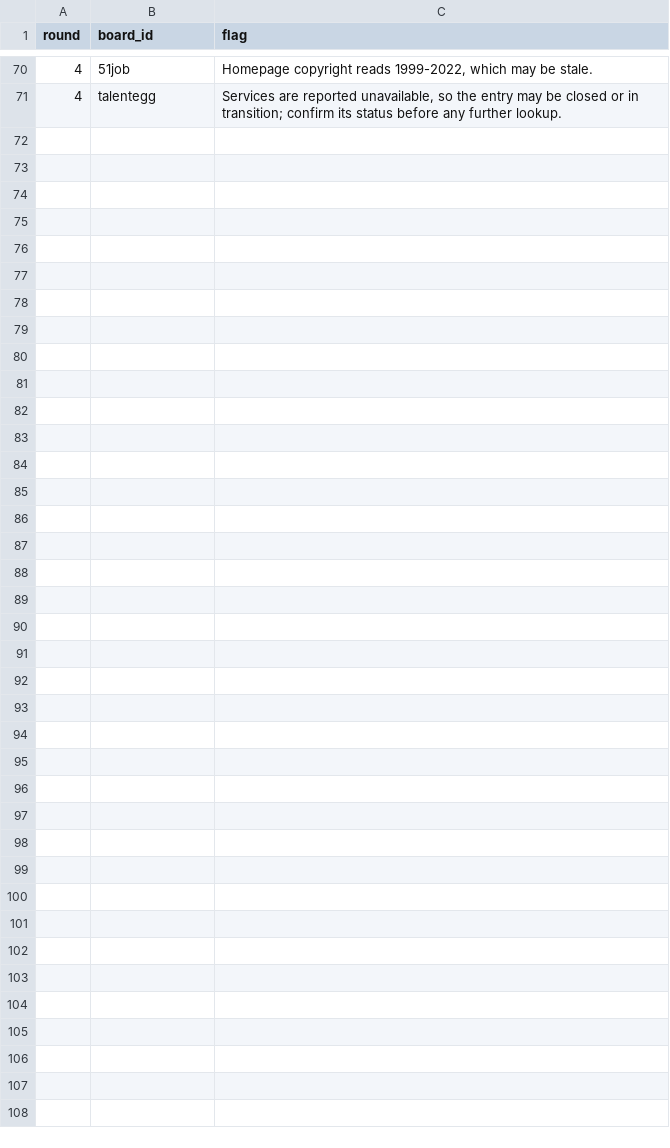
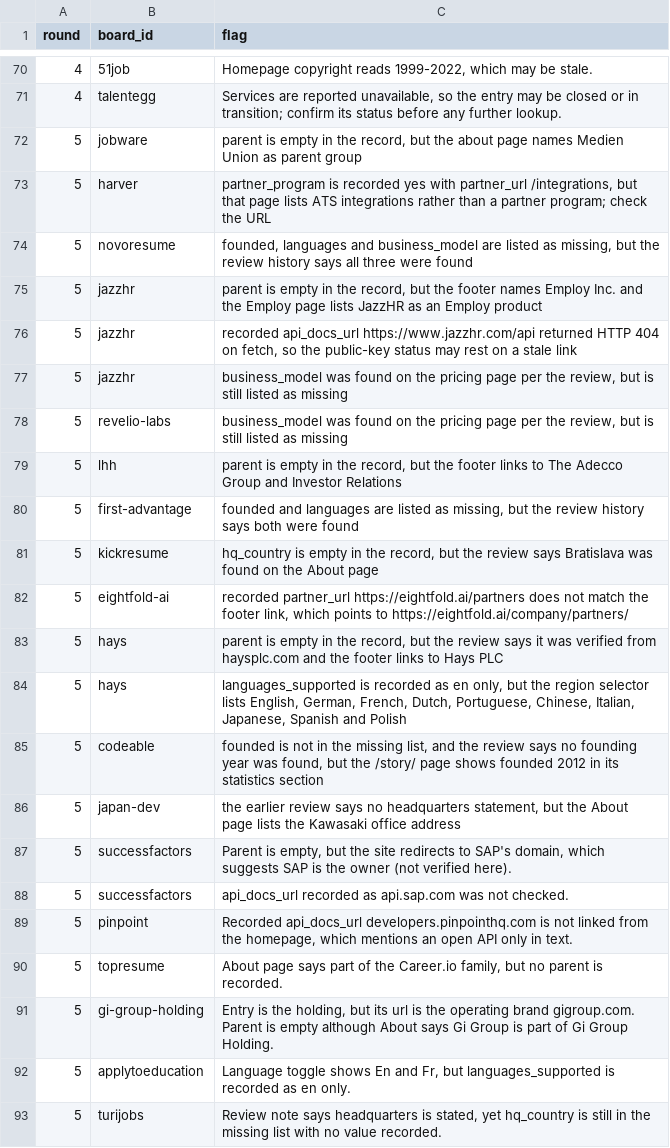
Before and after one commit to TristanToye/job-board-list, a CSV file: data/loop_flags.csv, drawn as a sheet; only a part is shown, gaps mark what is left out.

Commit message:
Refinement round 5: scout reviews and work orders

```diff
--- a/data/loop_flags.csv
+++ b/data/loop_flags.csv
@@ -71 +71,23 @@ round,board_id,flag
 4,talentegg,"Services are reported unavailable, so the entry may be closed or in transition; confirm its status before any further lookup."
+5,jobware,"parent is empty in the record, but the about page names Medien Union as parent group"
+5,harver,"partner_program is recorded yes with partner_url /integrations, but that page lists ATS integrations rather than a partner program; check the URL"
+5,novoresume,"founded, languages and business_model are listed as missing, but the review history says all three were found"
+5,jazzhr,"parent is empty in the record, but the footer names Employ Inc. and the Employ page lists JazzHR as an Employ product"
+5,jazzhr,"recorded api_docs_url https://www.jazzhr.com/api returned HTTP 404 on fetch, so the public-key status may rest on a stale link"
+5,jazzhr,"business_model was found on the pricing page per the review, but is still listed as missing"
+5,revelio-labs,"business_model was found on the pricing page per the review, but is still listed as missing"
+5,lhh,"parent is empty in the record, but the footer links to The Adecco Group and Investor Relations"
+5,first-advantage,"founded and languages are listed as missing, but the review history says both were found"
+5,kickresume,"hq_country is empty in the record, but the review says Bratislava was found on the About page"
+5,eightfold-ai,"recorded partner_url https://eightfold.ai/partners does not match the footer link, which points to https://eightfold.ai/company/partners/"
+5,hays,"parent is empty in the record, but the review says it was verified from haysplc.com and the footer links to Hays PLC"
+5,hays,"languages_supported is recorded as en only, but the region selector lists English, German, French, Dutch, Portuguese, Chinese, Italian, Japanese, Spanish and Polish"
+5,codeable,"founded is not in the missing list, and the review says no founding year was found, but the /story/ page shows founded 2012 in its statistics section"
+5,japan-dev,"the earlier review says no headquarters statement, but the About page lists the Kawasaki office address"
+5,successfactors,"Parent is empty, but the site redirects to SAP's domain, which suggests SAP is the owner (not verified here)."
+5,successfactors,api_docs_url recorded as api.sap.com was not checked.
+5,pinpoint,"Recorded api_docs_url developers.pinpointhq.com is not linked from the homepage, which mentions an open API only in text."
+5,topresume,"About page says part of the Career.io family, but no parent is recorded."
+5,gi-group-holding,"Entry is the holding, but its url is the operating brand gigroup.com. Parent is empty although About says Gi Group is part of Gi Group Holding."
+5,applytoeducation,"Language toggle shows En and Fr, but languages_supported is recorded as en only."
+5,turijobs,"Review note says headquarters is stated, yet hq_country is still in the missing list with no value recorded."
```
Also changed, not shown: 7 other files.
